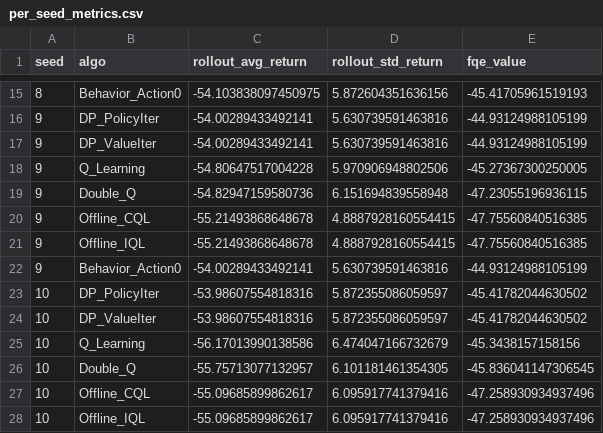
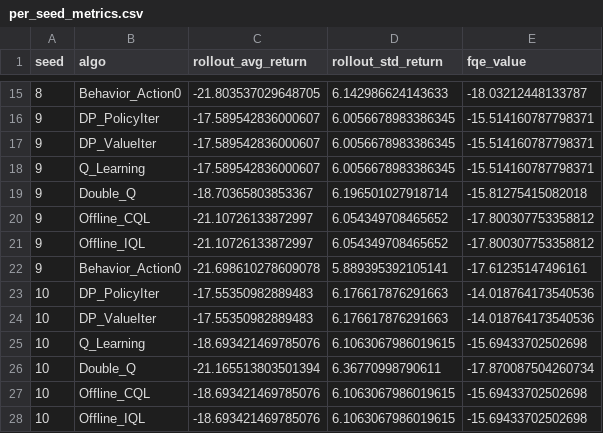
Before and after one commit to christianahjemiyo/EECS590_Capstone_RL, a CSV file: outputs/V2/benchmark/per_seed_metrics.csv, drawn as a sheet; only a part is shown, gaps mark what is left out; the diff covers the shown part only.

```diff
--- a/outputs/V2/benchmark/per_seed_metrics.csv
+++ b/outputs/V2/benchmark/per_seed_metrics.csv
@@ -15,14 +15,14 @@ seed,algo,rollout_avg_return,rollout_std_return,fqe_value
-8,Behavior_Action0,-54.103838097450975,5.872604351636156,-45.41705961519193
-9,DP_PolicyIter,-54.00289433492141,5.630739591463816,-44.93124988105199
-9,DP_ValueIter,-54.00289433492141,5.630739591463816,-44.93124988105199
-9,Q_Learning,-54.80647517004228,5.970906948802506,-45.27367300250005
-9,Double_Q,-54.82947159580736,6.151694839558948,-47.23055196936115
-9,Offline_CQL,-55.21493868648678,4.8887928160554415,-47.75560840516385
-9,Offline_IQL,-55.21493868648678,4.8887928160554415,-47.75560840516385
-9,Behavior_Action0,-54.00289433492141,5.630739591463816,-44.93124988105199
-10,DP_PolicyIter,-53.98607554818316,5.872355086059597,-45.41782044630502
-10,DP_ValueIter,-53.98607554818316,5.872355086059597,-45.41782044630502
-10,Q_Learning,-56.17013990138586,6.474047166732679,-45.3438157158156
-10,Double_Q,-55.75713077132957,6.101181461354305,-45.836041147306545
-10,Offline_CQL,-55.09685899862617,6.095917741379416,-47.258930934937496
-10,Offline_IQL,-55.09685899862617,6.095917741379416,-47.258930934937496
+8,Behavior_Action0,-21.803537029648705,6.142986624143633,-18.03212448133787
+9,DP_PolicyIter,-17.589542836000607,6.0056678983386345,-15.514160787798371
+9,DP_ValueIter,-17.589542836000607,6.0056678983386345,-15.514160787798371
+9,Q_Learning,-17.589542836000607,6.0056678983386345,-15.514160787798371
+9,Double_Q,-18.70365803853367,6.196501027918714,-15.81275415082018
+9,Offline_CQL,-21.10726133872997,6.054349708465652,-17.800307753358812
+9,Offline_IQL,-21.10726133872997,6.054349708465652,-17.800307753358812
+9,Behavior_Action0,-21.698610278609078,5.889395392105141,-17.61235147496161
+10,DP_PolicyIter,-17.55350982889483,6.176617876291663,-14.018764173540536
+10,DP_ValueIter,-17.55350982889483,6.176617876291663,-14.018764173540536
+10,Q_Learning,-18.693421469785076,6.1063067986019615,-15.69433702502698
+10,Double_Q,-21.165513803501394,6.36770998790611,-17.870087504260734
+10,Offline_CQL,-18.693421469785076,6.1063067986019615,-15.69433702502698
+10,Offline_IQL,-18.693421469785076,6.1063067986019615,-15.69433702502698
```
Also changed, not shown: 63 edited cells elsewhere in this file, outputs/V2/benchmark/summary_metrics.csv, 9 other files.
